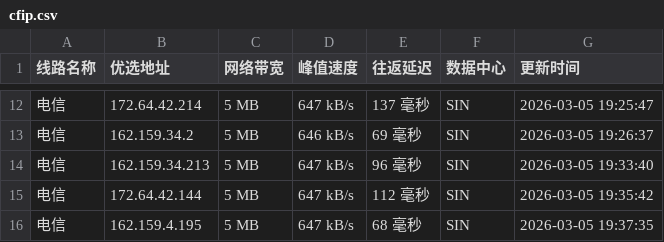
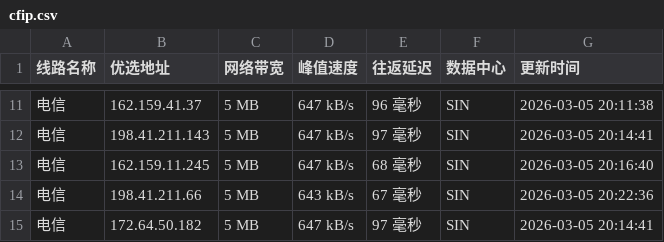
Before and after one commit to mading789/cfipv4db, a CSV file: cfip.csv, drawn as a sheet; only a part is shown, gaps mark what is left out; the diff covers the shown part only.

```diff
--- a/cfip.csv
+++ b/cfip.csv
@@ -12,5 +11,5 @@
-电信,172.64.42.214,5 MB,647 kB/s,137 毫秒,SIN,2026-03-05 19:25:47
-电信,162.159.34.2,5 MB,646 kB/s,69 毫秒,SIN,2026-03-05 19:26:37
-电信,162.159.34.213,5 MB,647 kB/s,96 毫秒,SIN,2026-03-05 19:33:40
-电信,172.64.42.144,5 MB,647 kB/s,112 毫秒,SIN,2026-03-05 19:35:42
-电信,162.159.4.195,5 MB,647 kB/s,68 毫秒,SIN,2026-03-05 19:37:35
+电信,162.159.41.37,5 MB,647 kB/s,96 毫秒,SIN,2026-03-05 20:11:38
+电信,198.41.211.143,5 MB,647 kB/s,97 毫秒,SIN,2026-03-05 20:14:41
+电信,162.159.11.245,5 MB,647 kB/s,68 毫秒,SIN,2026-03-05 20:16:40
+电信,198.41.211.66,5 MB,643 kB/s,67 毫秒,SIN,2026-03-05 20:22:36
+电信,172.64.50.182,5 MB,647 kB/s,97 毫秒,SIN,2026-03-05 20:14:41
```
Also changed, not shown: 1 removed row and 32 edited cells elsewhere in this file, 1 other file.
